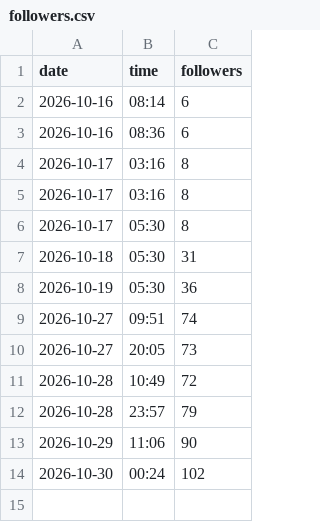
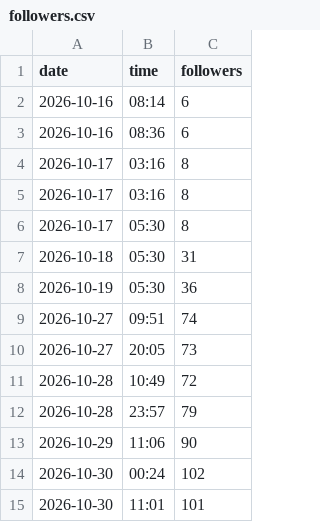
Before and after one commit to shajith240/decodeher-studio, a CSV file: brain/growth/data/followers.csv, drawn as a sheet.

Commit message:
Planner 2026-10-30: growth notes, plan, scripts

```diff
--- a/brain/growth/data/followers.csv
+++ b/brain/growth/data/followers.csv
@@ -14 +14,2 @@ date,time,followers
 2026-10-30,00:24,102
+2026-10-30,11:01,101
```
Also changed, not shown: 4 other files.
